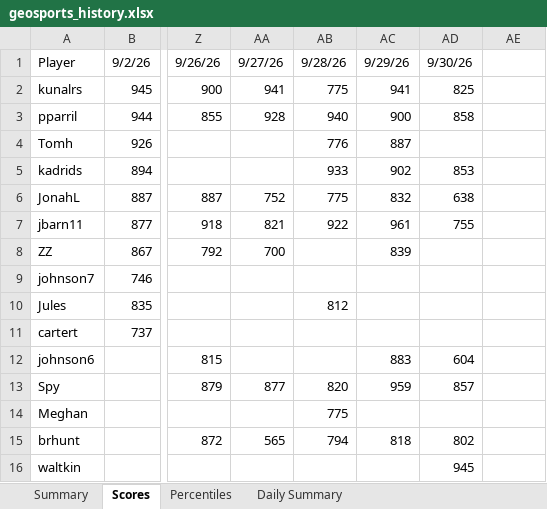
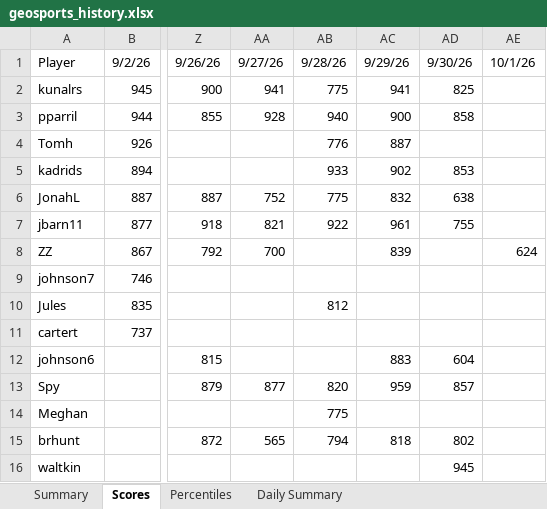
Before and after one commit to thenehan2442/geosport, an Excel workbook: geosports_history.xlsx, sheet Scores, drawn as a sheet; only a part is shown, gaps mark what is left out; values as stored, in another font and other column widths than the file's, no borders; the diff names each change by its address in the sheet, - before the commit and + after, or states it on an @@ line.

```diff
--- a/geosports_history.xlsx (sheet Scores)
+++ b/geosports_history.xlsx (sheet Scores)
-AE1: (empty)
+AE1: 10/1/26
-AE8: (empty)
+AE8: 624
```
Also changed, not shown: sheet Daily Summary, sheet Summary, sheet Percentiles.
